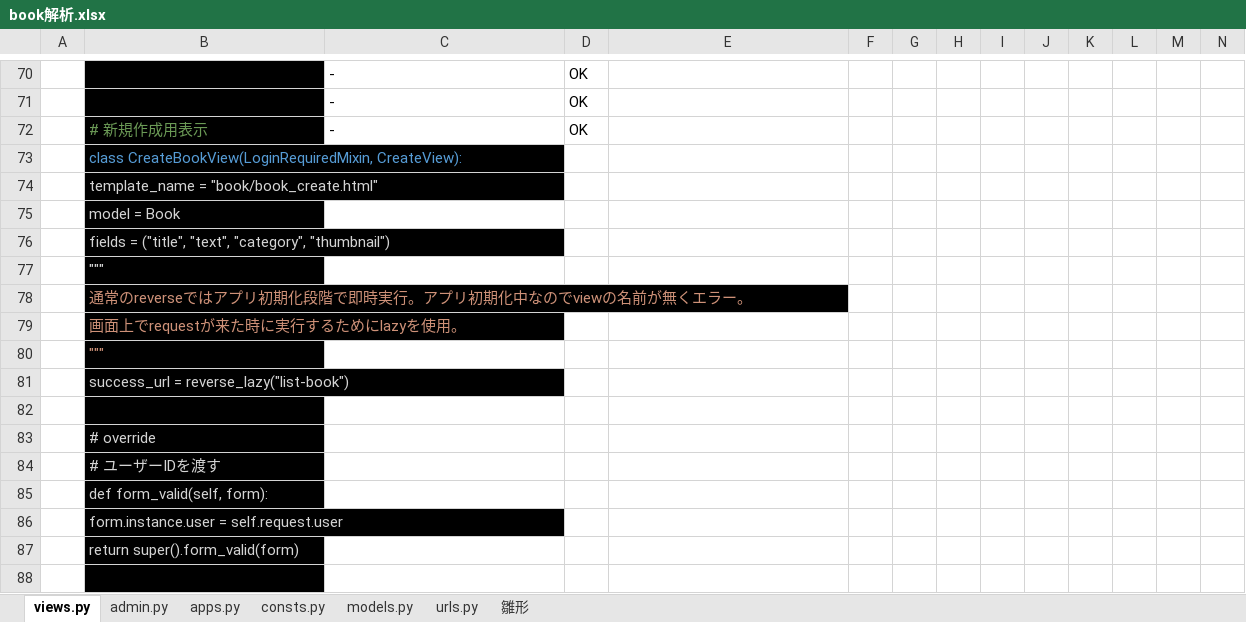
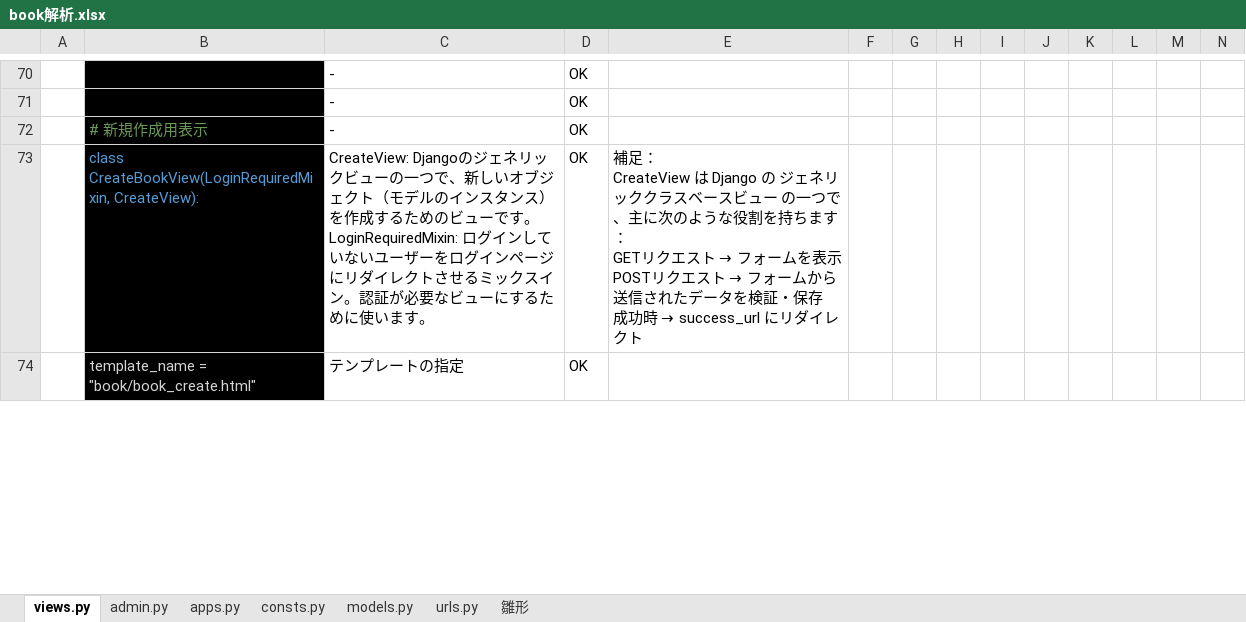
Before and after one commit to smd255/bookproject, an Excel workbook: doc/book解析.xlsx, sheet views.py, drawn as a sheet; only a part is shown, gaps mark what is left out; values as stored, in another font and other column widths than the file's, no borders; charts and pictures not drawn; removed rows and columns are numbered as before the commit, all else as after; rows hold the shown columns only; ↵ is a line break in a cell; the diff covers the shown part only; the diff names each change by its address in the sheet, - before the commit and + after, or states it on an @@ line.

```diff
--- a/doc/book解析.xlsx (sheet views.py)
+++ b/doc/book解析.xlsx (sheet views.py)
-row 73:  | class CreateBookView(LoginRequiredMixin, CreateView):
-row 74:  | template_name = "book/book_create.html"
-row 75:  | model = Book
-row 76:  | fields = ("title", "text", "category", "thumbnail")
-row 77:  | """
-row 78:  | 通常のreverseではアプリ初期化段階で即時実行。アプリ初期化中なのでviewの名前が無くエラー。
-row 79:  | 画面上でrequestが来た時に実行するためにlazyを使用。
-row 80:  | """
-row 81:  | success_url = reverse_lazy("list-book")
-row 73: (empty)
+row 73:  | class CreateBookView(LoginRequiredMixin, CreateView): | CreateView: Djangoのジェネリックビューの一つで、新しいオブジェクト（モデルのインスタンス）を作成するためのビューです。 ↵ LoginRequiredMixin: ログインしていないユーザーをログインページにリダイレクトさせるミックスイン。認証が必要なビューにするために使います。 | OK | 補足： ↵ CreateView は Django の ジェネリッククラスベースビュー の一つで、主に次のような役割を持ちます： ↵ GETリクエスト → フォームを表示 ↵ POSTリクエスト → フォームから送信されたデータを検証・保存 ↵ 成功時 → success_url にリダイレクト
-row 83:  | # override
-row 84:  | # ユーザーIDを渡す
-row 85:  | def form_valid(self, form):
-row 86:  | form.instance.user = self.request.user
-row 87:  | return super().form_valid(form)
-row 74: (empty)
+row 74:  | template_name = "book/book_create.html" | テンプレートの指定 | OK
```
Also changed, not shown: 15 added rows, 1 removed row and 3 edited cells elsewhere in this sheet, charts or pictures, doc/book_templates解析.xlsx.
